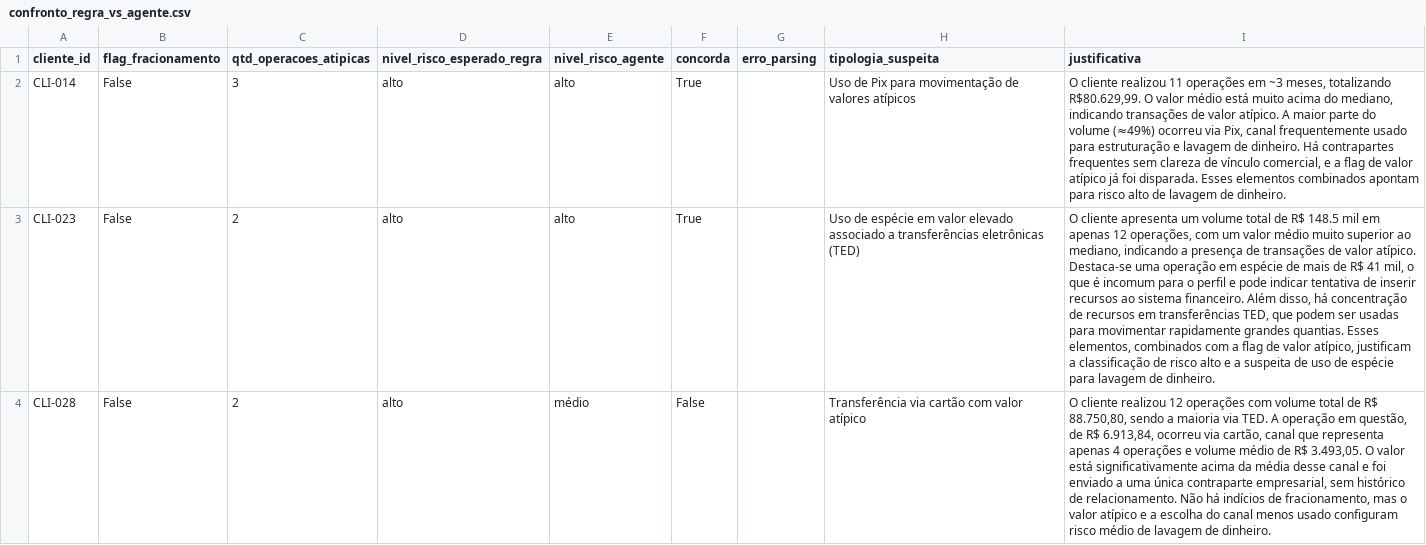
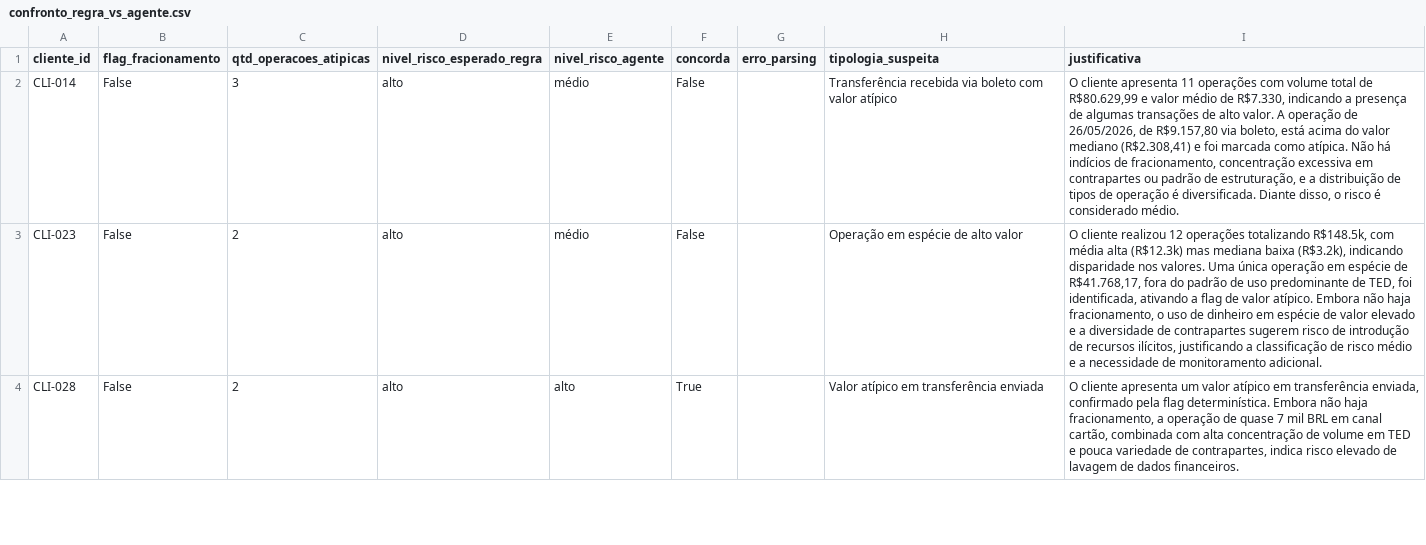
Before and after one commit to FelipeDev118/desafio-itau-ai-engineer, a CSV file: outputs/confronto_regra_vs_agente.csv, drawn as a sheet; only a part is shown; the diff covers the shown part only; the diff names each change by its address in the sheet, - before the commit and + after, or states it on an @@ line.

```diff
--- a/outputs/confronto_regra_vs_agente.csv
+++ b/outputs/confronto_regra_vs_agente.csv
-E2:E3 (nivel_risco_agente): alto
+E2:E3 (nivel_risco_agente): médio
-F2:F3 (concorda): True
+F2:F3 (concorda): False
-H2 (tipologia_suspeita): Uso de Pix para movimentação de valores atípicos
+H2 (tipologia_suspeita): Transferência recebida via boleto com valor atípico
-I2 (justificativa): O cliente realizou 11 operações em ~3 meses, totalizando R$80.629,99. O valor médio está muito acima do mediano, indicando transações de valor atípico. A maior parte do volume (≈49%) ocorreu via Pix, canal frequentemente usado para estruturação e lavagem de dinheiro. Há contrapartes frequentes sem clareza de vínculo comercial, e a flag de valor atípico já foi disparada. Esses elementos combinados apontam para risco alto de lavagem de dinheiro.
+I2 (justificativa): O cliente apresenta 11 operações com volume total de R$80.629,99 e valor médio de R$7.330, indicando a presença de algumas transações de alto valor. A operação de 26/05/2026, de R$9.157,80 via boleto, está acima do valor mediano (R$2.308,41) e foi marcada como atípica. Não há indícios de fracionamento, concentração excessiva em contrapartes ou padrão de estruturação, e a distribuição de tipos de operação é diversificada. Diante disso, o risco é considerado médio.
-H3 (tipologia_suspeita): Uso de espécie em valor elevado associado a transferências eletrônicas (TED)
+H3 (tipologia_suspeita): Operação em espécie de alto valor
-I3 (justificativa): O cliente apresenta um volume total de R$ 148.5 mil em apenas 12 operações, com um valor médio muito superior ao mediano, indicando a presença de transações de valor atípico. Destaca-se uma operação em espécie de mais de R$ 41 mil, o que é incomum para o perfil e pode indicar tentativa de inserir recursos ao sistema financeiro. Além disso, há concentração de recursos em transferências TED, que podem ser usadas para movimentar rapidamente grandes quantias. Esses elementos, combinados com a flag de valor atípico, justificam a classificação de risco alto e a suspeita de uso de espécie para lavagem de dinheiro.
+I3 (justificativa): O cliente realizou 12 operações totalizando R$148.5k, com média alta (R$12.3k) mas mediana baixa (R$3.2k), indicando disparidade nos valores. Uma única operação em espécie de R$41.768,17, fora do padrão de uso predominante de TED, foi identificada, ativando a flag de valor atípico. Embora não haja fracionamento, o uso de dinheiro em espécie de valor elevado e a diversidade de contrapartes sugerem risco de introdução de recursos ilícitos, justificando a classificação de risco médio e a necessidade de monitoramento adicional.
-E4 (nivel_risco_agente): médio
+E4 (nivel_risco_agente): alto
-F4 (concorda): False
+F4 (concorda): True
-H4 (tipologia_suspeita): Transferência via cartão com valor atípico
+H4 (tipologia_suspeita): Valor atípico em transferência enviada
-I4 (justificativa): O cliente realizou 12 operações com volume total de R$ 88.750,80, sendo a maioria via TED. A operação em questão, de R$ 6.913,84, ocorreu via cartão, canal que representa apenas 4 operações e volume médio de R$ 3.493,05. O valor está significativamente acima da média desse canal e foi enviado a uma única contraparte empresarial, sem histórico de relacionamento. Não há indícios de fracionamento, mas o valor atípico e a escolha do canal menos usado configuram risco médio de lavagem de dinheiro.
+I4 (justificativa): O cliente apresenta um valor atípico em transferência enviada, confirmado pela flag determinística. Embora não haja fracionamento, a operação de quase 7 mil BRL em canal cartão, combinada com alta concentração de volume em TED e pouca variedade de contrapartes, indica risco elevado de lavagem de dados financeiros.
```
Also changed, not shown: 19 edited cells elsewhere in this file, outputs/metricas_lote.csv, 10 other files.
